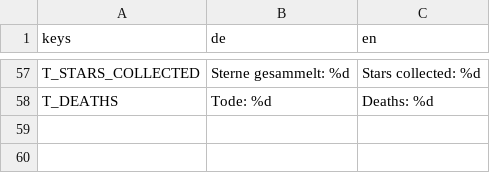
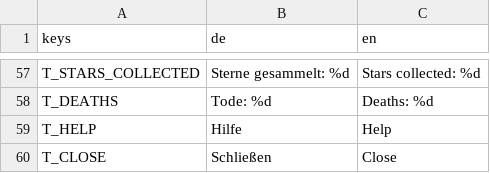
Before and after one commit to letsgamedev/Suffragium, a CSV file: game/translations/tr.csv, drawn as a sheet; only a part is shown, gaps mark what is left out.

Commit message:
added translations

```diff
--- a/game/translations/tr.csv
+++ b/game/translations/tr.csv
@@ -58 +58,3 @@ T_STARS_COLLECTED,Sterne gesammelt: %d,Stars collected: %d
 T_DEATHS,Tode: %d,Deaths: %d
+T_HELP,Hilfe,Help
+T_CLOSE,Schließen,Close
```
Also changed, not shown: 1 other file.
